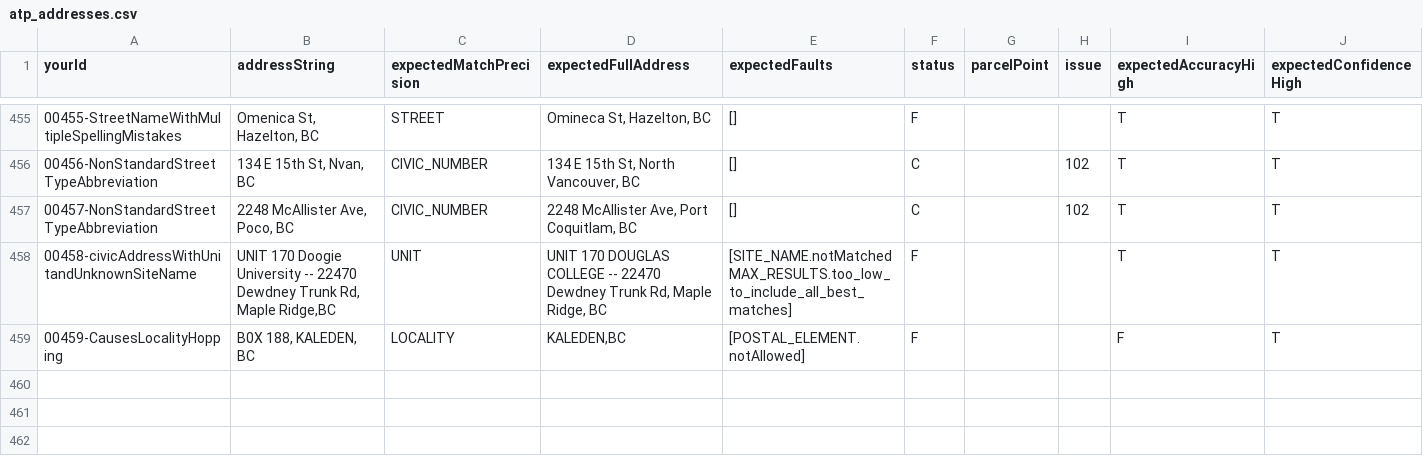
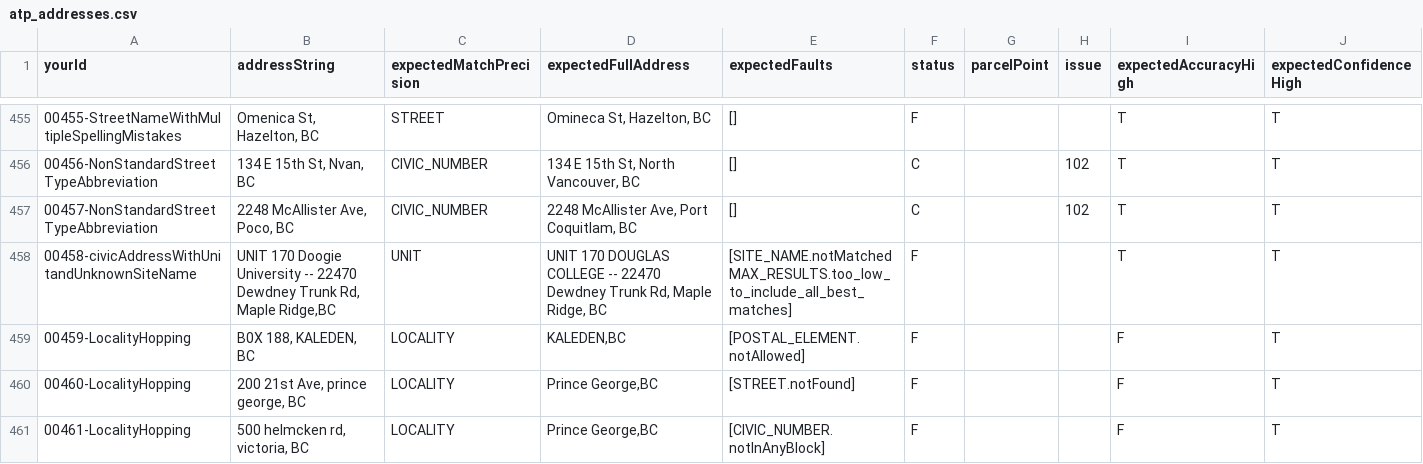
Before and after one commit to bcgov/ols-geocoder, a CSV file: atp_addresses.csv, drawn as a sheet; only a part is shown, gaps mark what is left out.

Commit message:
Update atp_addresses.csv

```diff
--- a/atp_addresses.csv
+++ b/atp_addresses.csv
@@ -458,2 +458,4 @@ yourId,addressString,expectedMatchPrecision,expectedFullAddress,expectedFaults,s
 00458-civicAddressWithUnitandUnknownSiteName,"UNIT 170 Doogie University -- 22470 Dewdney Trunk Rd, Maple Ridge,BC",UNIT,"UNIT 170 DOUGLAS COLLEGE -- 22470 Dewdney Trunk Rd, Maple Ridge, BC",[SITE_NAME.notMatched MAX_RESULTS.too_low_to_include_all_best_matches],F,,,T,T
-00459-CausesLocalityHopping,"B0X 188, KALEDEN, BC",LOCALITY,"KALEDEN,BC",[POSTAL_ELEMENT.notAllowed],F,,,F,T
+00459-LocalityHopping,"B0X 188, KALEDEN, BC",LOCALITY,"KALEDEN,BC",[POSTAL_ELEMENT.notAllowed],F,,,F,T
+00460-LocalityHopping,"200 21st Ave, prince george, BC",LOCALITY,"Prince George,BC",[STREET.notFound],F,,,F,T
+00461-LocalityHopping,"500 helmcken rd, victoria, BC",LOCALITY,"Prince George,BC",[CIVIC_NUMBER.notInAnyBlock],F,,,F,T
```
